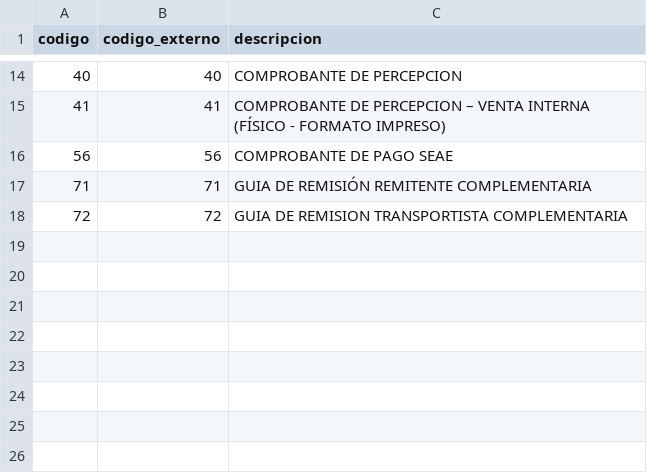
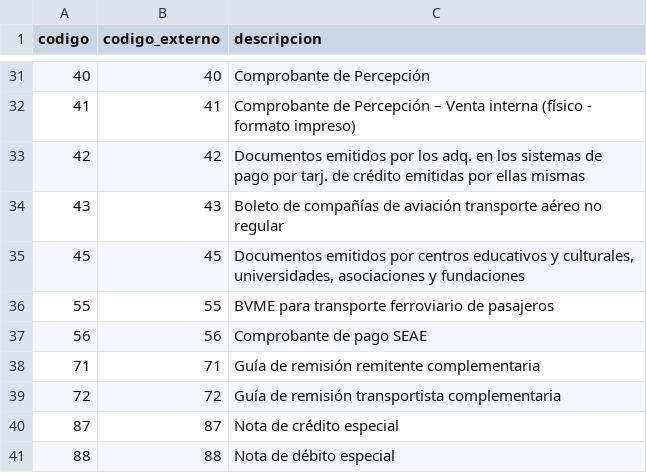
Before and after one commit to IsLozanDev/portfolio-islozandev, a CSV file: docs/datos-oficiales/tipo_comprobante.csv, drawn as a sheet; only a part is shown, gaps mark what is left out; the diff covers the shown part only.

```diff
--- a/docs/datos-oficiales/tipo_comprobante.csv
+++ b/docs/datos-oficiales/tipo_comprobante.csv
@@ -14,5 +31,11 @@ codigo,codigo_externo,descripcion
-40,40,COMPROBANTE DE PERCEPCION
-41,41,COMPROBANTE DE PERCEPCION – VENTA INTERNA (FÍSICO - FORMATO IMPRESO)
-56,56,COMPROBANTE DE PAGO SEAE
-71,71,GUIA DE REMISIÓN REMITENTE COMPLEMENTARIA
-72,72,GUIA DE REMISION TRANSPORTISTA COMPLEMENTARIA
+40,40,Comprobante de Percepción
+41,41,Comprobante de Percepción – Venta interna (físico - formato impreso)
+42,42,Documentos emitidos por los adq. en los sistemas de pago por tarj. de crédito emitidas por ellas mismas
+43,43,Boleto de compañías de aviación transporte aéreo no regular
+45,45,"Documentos emitidos por centros educativos y culturales, universidades, asociaciones y fundaciones"
+55,55,BVME para transporte ferroviario de pasajeros
+56,56,Comprobante de pago SEAE
+71,71,Guía de remisión remitente complementaria
+72,72,Guía de remisión transportista complementaria
+87,87,Nota de crédito especial
+88,88,Nota de débito especial
```
Also changed, not shown: 17 added rows and 12 edited cells elsewhere in this file, docs/datos-oficiales/afectacion_igv.csv, docs/datos-oficiales/tipo_doc_identidad.csv, 20 other files.
